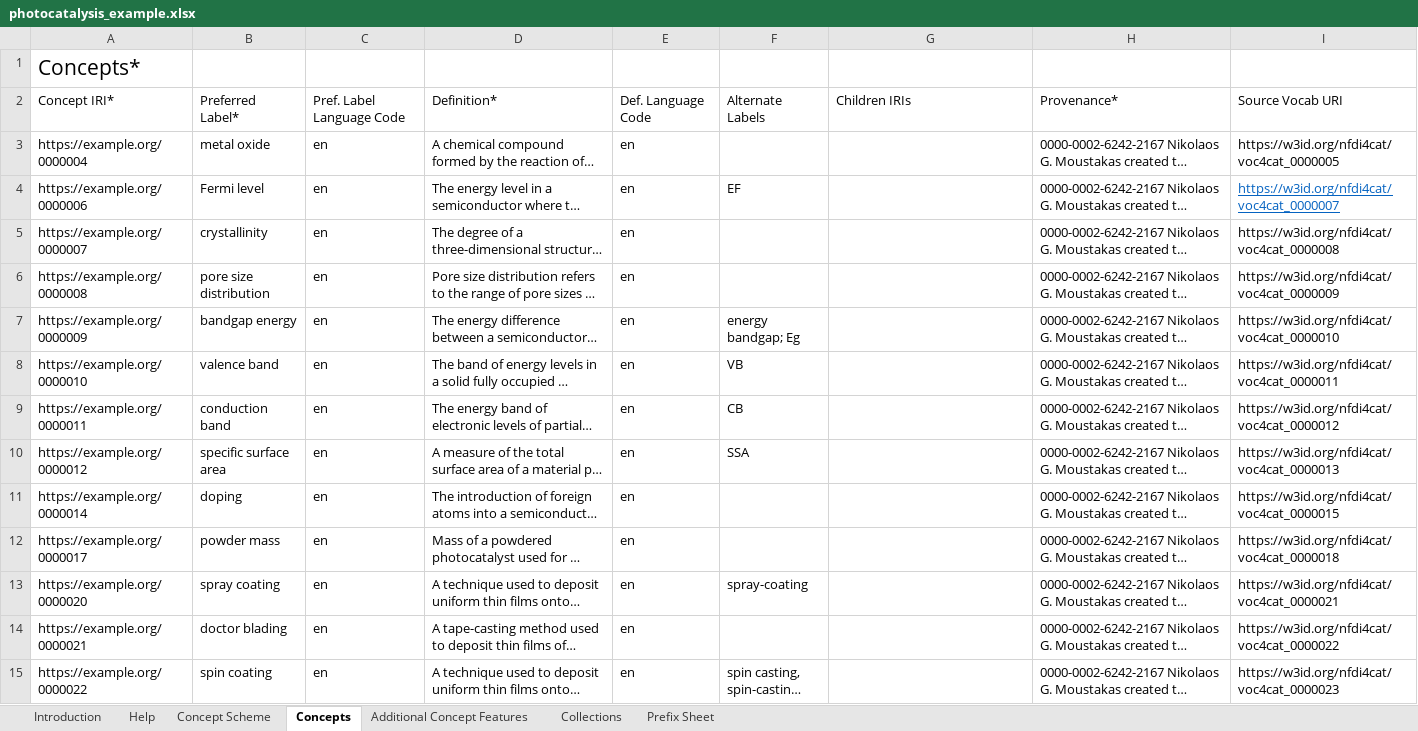
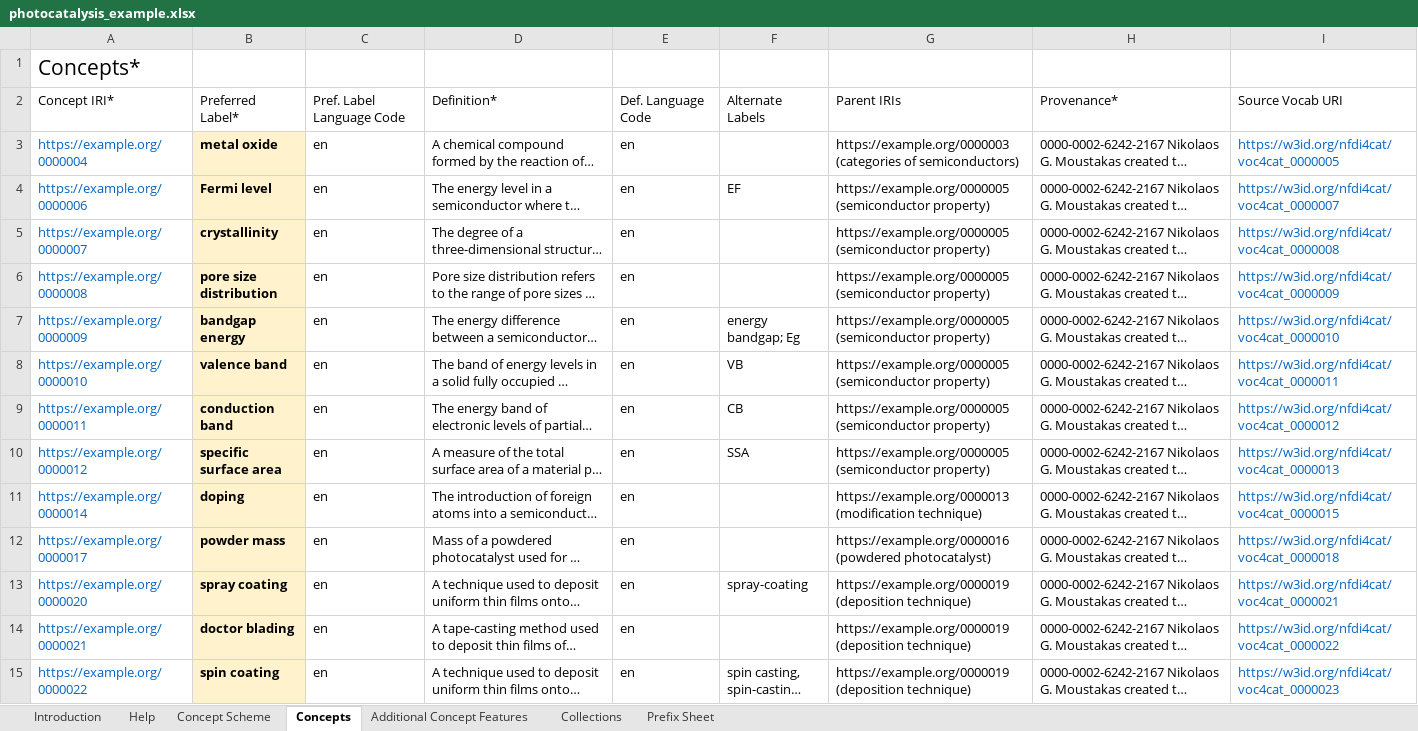
Before and after one commit to nfdi4cat/voc4cat-tool, an Excel workbook: example/photocatalysis_example.xlsx, sheet Concepts, drawn as a sheet; only a part is shown; long unchanged cells end in …; values as stored, in another font and other column widths than the file's, no borders; table styles not drawn; the diff covers the shown part only; the diff names each change by its address in the sheet, - before the commit and + after, or states it on an @@ line.

Commit message:
Update examples to ParentIRI

```diff
--- a/example/photocatalysis_example.xlsx (sheet Concepts)
+++ b/example/photocatalysis_example.xlsx (sheet Concepts)
-G2: Children IRIs
+G2: Parent IRIs
-A3:A15 text colour: black
+A3:A15 text colour: #0563C1
@@ B3:B15 fill: none → #FFF2CC, bold: off → on @@
-G3: (empty)
+G3: https://example.org/0000003 (categories of semiconductors)
-I3 text colour: black
+I3 text colour: #0563C1
-G4:G10: (empty)
+G4:G10: https://example.org/0000005 (semiconductor property)
-I4 underline: on
+I4 underline: off
-I5:I15 text colour: black
+I5:I15 text colour: #0563C1
-G11: (empty)
+G11: https://example.org/0000013 (modification technique)
-G12: (empty)
+G12: https://example.org/0000016 (powdered photocatalyst)
-G13:G15: (empty)
+G13:G15: https://example.org/0000019 (deposition technique)
```
Also changed, not shown: 94 edited cells and cell formats elsewhere in this sheet, sheet Additional Concept Features, sheet Introduction, sheet Help, sheet Concept Scheme, sheet Prefix Sheet, sheet Collections, charts or pictures, example/photocatalysis_example_prelim-IDs.xlsx, 1 other file.
